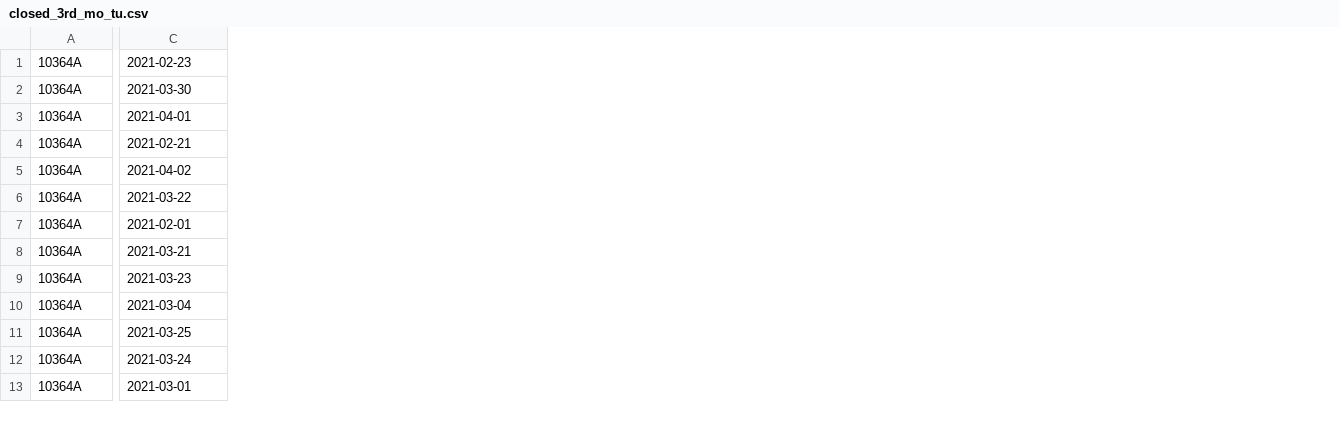
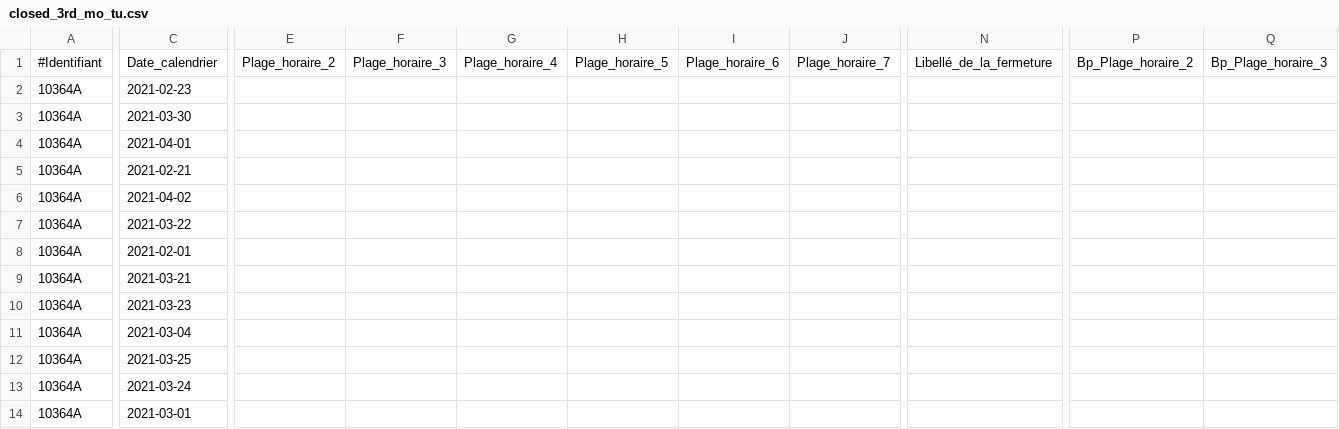
Before and after one commit to dfaure/DataNovaImportScripts, a CSV file: regression_tests/closed_3rd_mo_tu.csv, drawn as a sheet; only a part is shown, gaps mark what is left out; addresses are those after the commit; rows hold the shown columns only; the diff covers the shown part only; the diff names each change by its address in the sheet, - before the commit and + after, or states it on an @@ line.

```diff
--- a/regression_tests/closed_3rd_mo_tu.csv
+++ b/regression_tests/closed_3rd_mo_tu.csv
+column E, empty
+column F, empty
+column G, empty
+column H, empty
+column I, empty
+column J, empty
+column N, empty
+column P, empty
+column Q, empty
+row 1: #Identifiant | Date_calendrier | Plage_horaire_2 | Plage_horaire_3 | Plage_horaire_4 | Plage_horaire_5 | Plage_horaire_6 | Plage_horaire_7 | Libellé_de_la_fermeture | Bp_Plage_horaire_2 | Bp_Plage_horaire_3
```
Also changed, not shown: 5 added columns and 7 removed columns elsewhere in this file, regression_tests/Avignon.csv, regression_tests/Boisse.csv, 17 other files.
